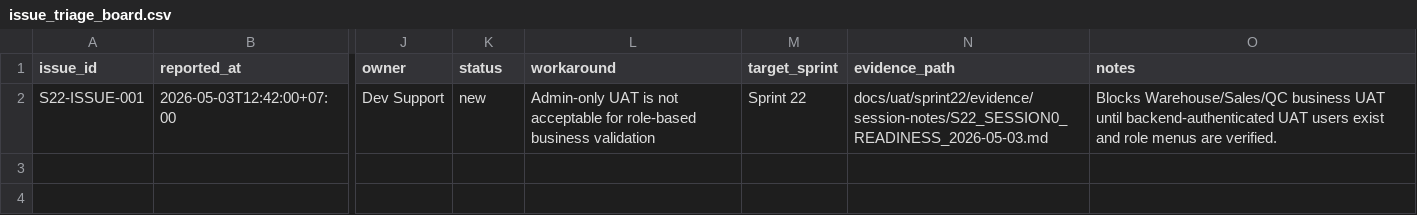
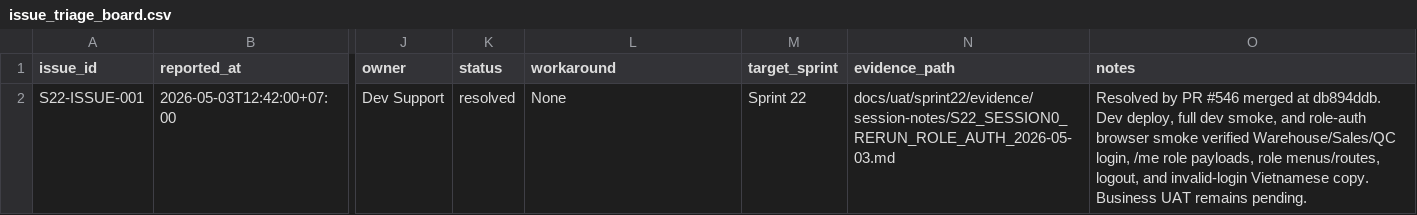
Before and after one commit to Chinsusu/ERP-v2, a CSV file: docs/uat/sprint22/templates/issue_triage_board.csv, drawn as a sheet; only a part is shown, gaps mark what is left out; the diff names each change by its address in the sheet, - before the commit and + after, or states it on an @@ line.

```diff
--- a/docs/uat/sprint22/templates/issue_triage_board.csv
+++ b/docs/uat/sprint22/templates/issue_triage_board.csv
-K2 (status): new
+K2 (status): resolved
-L2 (workaround): Admin-only UAT is not acceptable for role-based business validation
+L2 (workaround): None
-N2 (evidence_path): docs/uat/sprint22/evidence/session-notes/S22_SESSION0_READINESS_2026-05-03.md
+N2 (evidence_path): docs/uat/sprint22/evidence/session-notes/S22_SESSION0_RERUN_ROLE_AUTH_2026-05-03.md
-O2 (notes): Blocks Warehouse/Sales/QC business UAT until backend-authenticated UAT users exist and role menus are verified.
+O2 (notes): Resolved by PR #546 merged at db894ddb. Dev deploy, full dev smoke, and role-auth browser smoke verified Warehouse/Sales/QC login, /me role payloads, role menus/routes, logout, and invalid-login Vietnamese copy. Business UAT remains pending.
```
Also changed, not shown: docs/uat/sprint22/templates/scenario_results.csv, docs/uat/sprint22/templates/uat_users_roles.csv, 4 other files.
